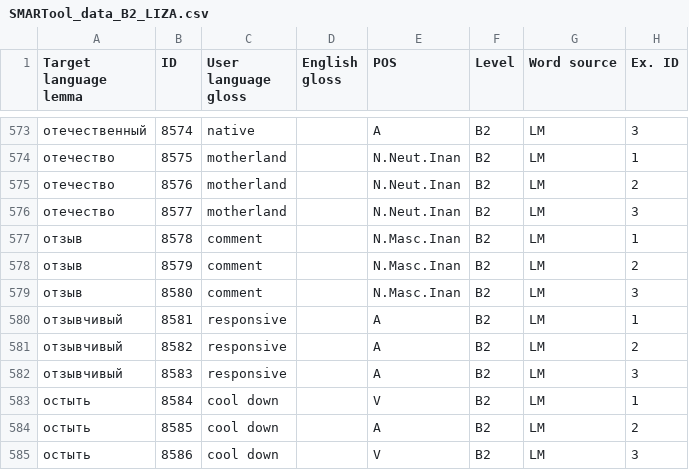
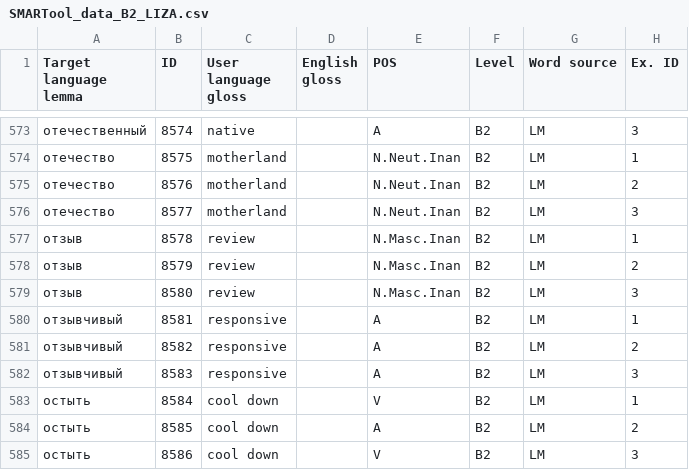
Before and after one commit to ddashon/data-rus-eng, a CSV file: SMARTool_data_B2_LIZA.csv, drawn as a sheet; only a part is shown, gaps mark what is left out; the diff names each change by its address in the sheet, - before the commit and + after, or states it on an @@ line.

Commit message:
Update SMARTool_data_B2_LIZA.csv
edit lines 577-579 (change translation отзыв)

```diff
--- a/SMARTool_data_B2_LIZA.csv
+++ b/SMARTool_data_B2_LIZA.csv
-C577:C579 (User language gloss): comment
+C577:C579 (User language gloss): review
```
